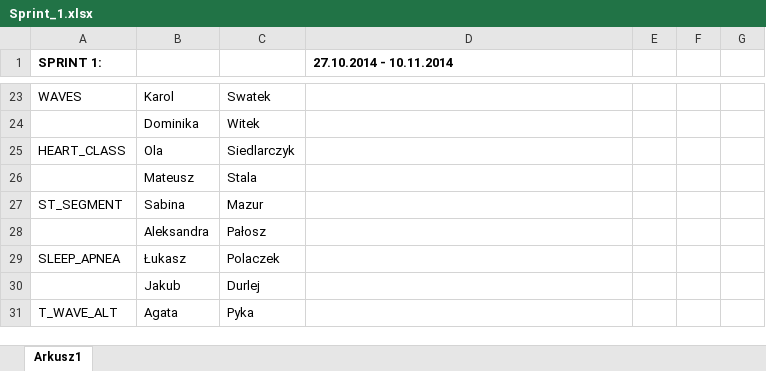
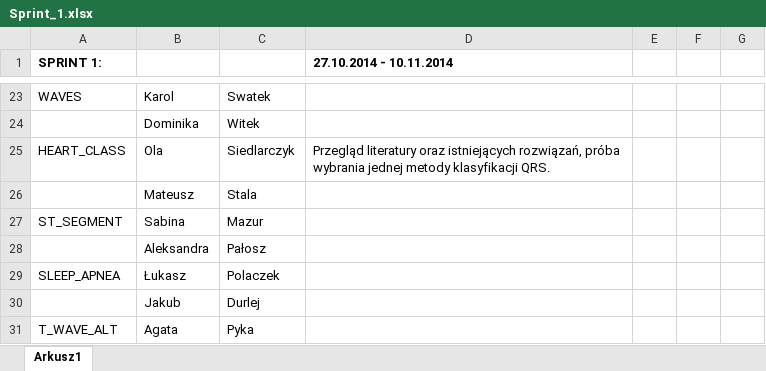
Before and after one commit to BiomedEKG/ecg_holter, an Excel workbook: Sprint_1.xlsx, sheet Arkusz1, drawn as a sheet; only a part is shown, gaps mark what is left out; values as stored, in another font and other column widths than the file's, no borders; the diff names each change by its address in the sheet, - before the commit and + after, or states it on an @@ line.

Commit message:
Update

```diff
--- a/Sprint_1.xlsx (sheet Arkusz1)
+++ b/Sprint_1.xlsx (sheet Arkusz1)
-D25 (27.10.2014 - 10.11.2014): (empty)
+D25 (27.10.2014 - 10.11.2014): Przegląd literatury oraz istniejących rozwiązań, próba wybrania jednej metody klasyfikacji QRS.
```
